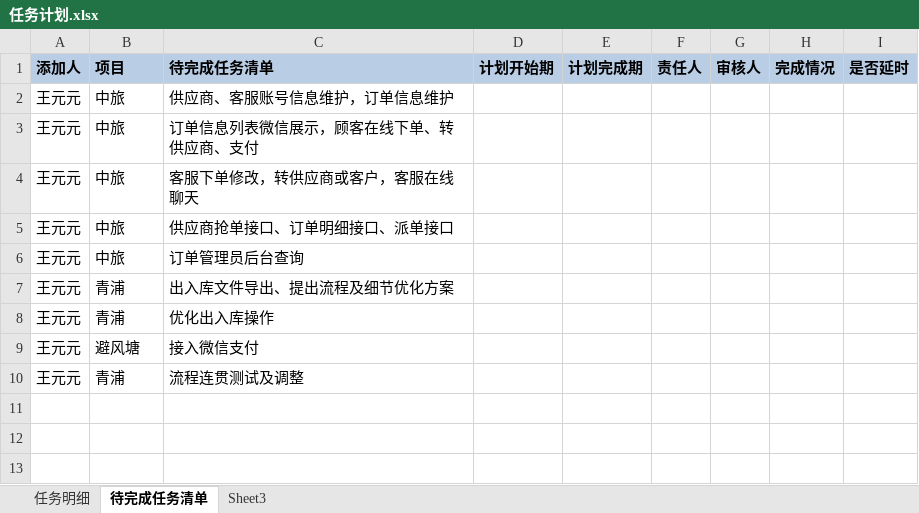
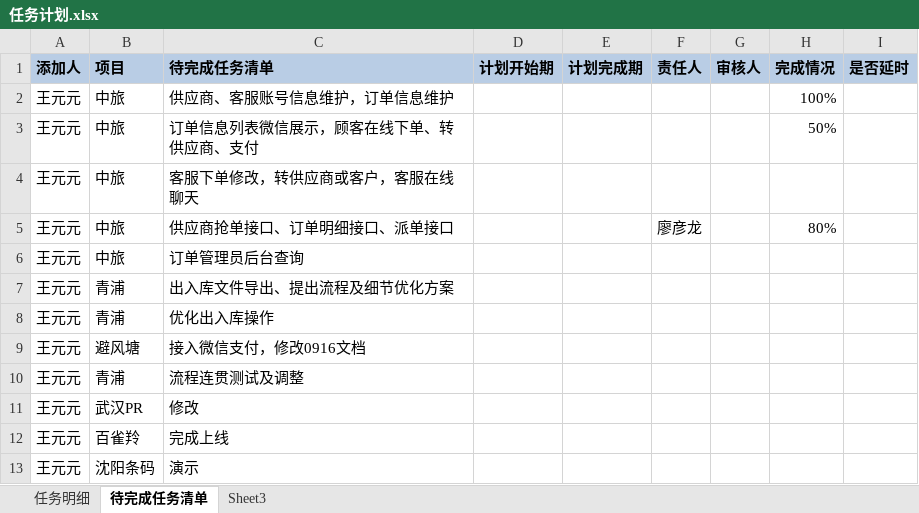
Before and after one commit to howardwyy/testqp, an Excel workbook: 任务计划.xlsx, sheet 待完成任务清单, drawn as a sheet; values as stored, in another font and other column widths than the file's, no borders; the diff names each change by its address in the sheet, - before the commit and + after, or states it on an @@ line.

```diff
--- a/任务计划.xlsx (sheet 待完成任务清单)
+++ b/任务计划.xlsx (sheet 待完成任务清单)
-H2 (完成情况): (empty)
+H2 (完成情况): 100%
-H3 (完成情况): (empty)
+H3 (完成情况): 50%
-F5 (责任人): (empty)
+F5 (责任人): 廖彦龙
-H5 (完成情况): (empty)
+H5 (完成情况): 80%
-C9 (待完成任务清单): 接入微信支付
+C9 (待完成任务清单): 接入微信支付，修改0916文档
+row 11: 王元元 | 武汉PR | 修改
+row 12: 王元元 | 百雀羚 | 完成上线
+row 13: 王元元 | 沈阳条码 | 演示
```
Also changed, not shown: sheet 任务明细, 2 other files.
